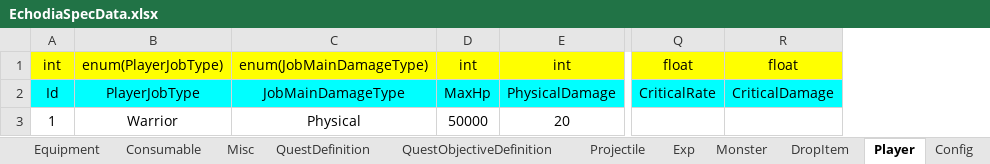
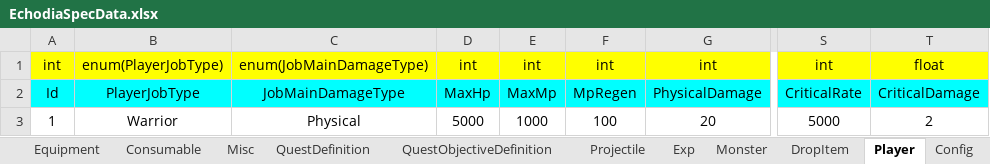
Before and after one commit to Yoonjungoh/Echodia, an Excel workbook: Common/SpecData/EchodiaSpecData.xlsx, sheet Player, drawn as a sheet; only a part is shown, gaps mark what is left out; values as stored, in another font and other column widths than the file's, no borders; charts and pictures not drawn; addresses are those after the commit; the diff names each change by its address in the sheet, - before the commit and + after, or states it on an @@ line.

```diff
--- a/Common/SpecData/EchodiaSpecData.xlsx (sheet Player)
+++ b/Common/SpecData/EchodiaSpecData.xlsx (sheet Player)
+column E, rows 1-3: int | MaxMp | 1000
+column F, rows 1-3: int | MpRegen | 100
-S1: float
+S1: int
-D3: 50000
+D3: 5000
-S3: (empty)
+S3: 5000
-T3: (empty)
+T3: 2
```
Also changed, not shown: sheet Equipment, sheet DropItem, sheet Item, sheet Config, sheet Monster, sheet QuestObjectiveDefinition, 39 other files.
